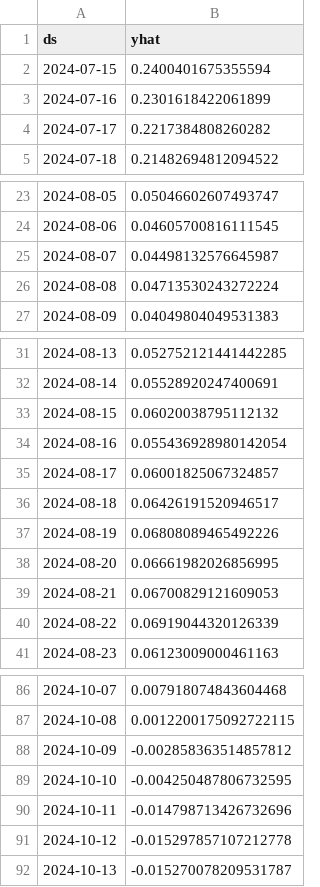
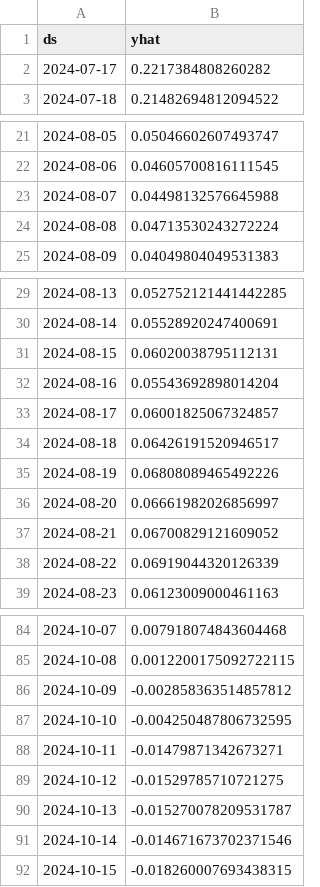
Before and after one commit to rreiul/mytilus2, a CSV file: app/data/forecast_A Pobra A.csv, drawn as a sheet; only a part is shown, gaps mark what is left out; the diff covers the shown part only.

```diff
--- a/app/data/forecast_A Pobra A.csv
+++ b/app/data/forecast_A Pobra A.csv
@@ -1,4 +1,2 @@
 ds,yhat
-2024-07-15,0.2400401675355594
-2024-07-16,0.2301618422061899
 2024-07-17,0.2217384808260282
@@ -24,3 +22,3 @@ ds,yhat
 2024-08-06,0.04605700816111545
-2024-08-07,0.04498132576645987
+2024-08-07,0.04498132576645988
 2024-08-08,0.04713530243272224
@@ -32,4 +30,4 @@ ds,yhat
 2024-08-14,0.05528920247400691
-2024-08-15,0.06020038795112132
-2024-08-16,0.055436928980142054
+2024-08-15,0.06020038795112131
+2024-08-16,0.05543692898014204
 2024-08-17,0.06001825067324857
@@ -37,4 +35,4 @@ ds,yhat
 2024-08-19,0.06808089465492226
-2024-08-20,0.06661982026856995
-2024-08-21,0.06700829121609053
+2024-08-20,0.06661982026856997
+2024-08-21,0.06700829121609052
 2024-08-22,0.06919044320126339
@@ -89,4 +87,6 @@ ds,yhat
 2024-10-10,-0.004250487806732595
-2024-10-11,-0.014798713426732696
-2024-10-12,-0.015297857107212778
+2024-10-11,-0.01479871342673271
+2024-10-12,-0.01529785710721275
 2024-10-13,-0.015270078209531787
+2024-10-14,-0.014671673702371546
+2024-10-15,-0.018260007693438315
```
Also changed, not shown: 1 edited cell elsewhere in this file, app/data/abiertocerrado_scrap.csv, app/data/diascierre_ayer.csv, 9 other files.
